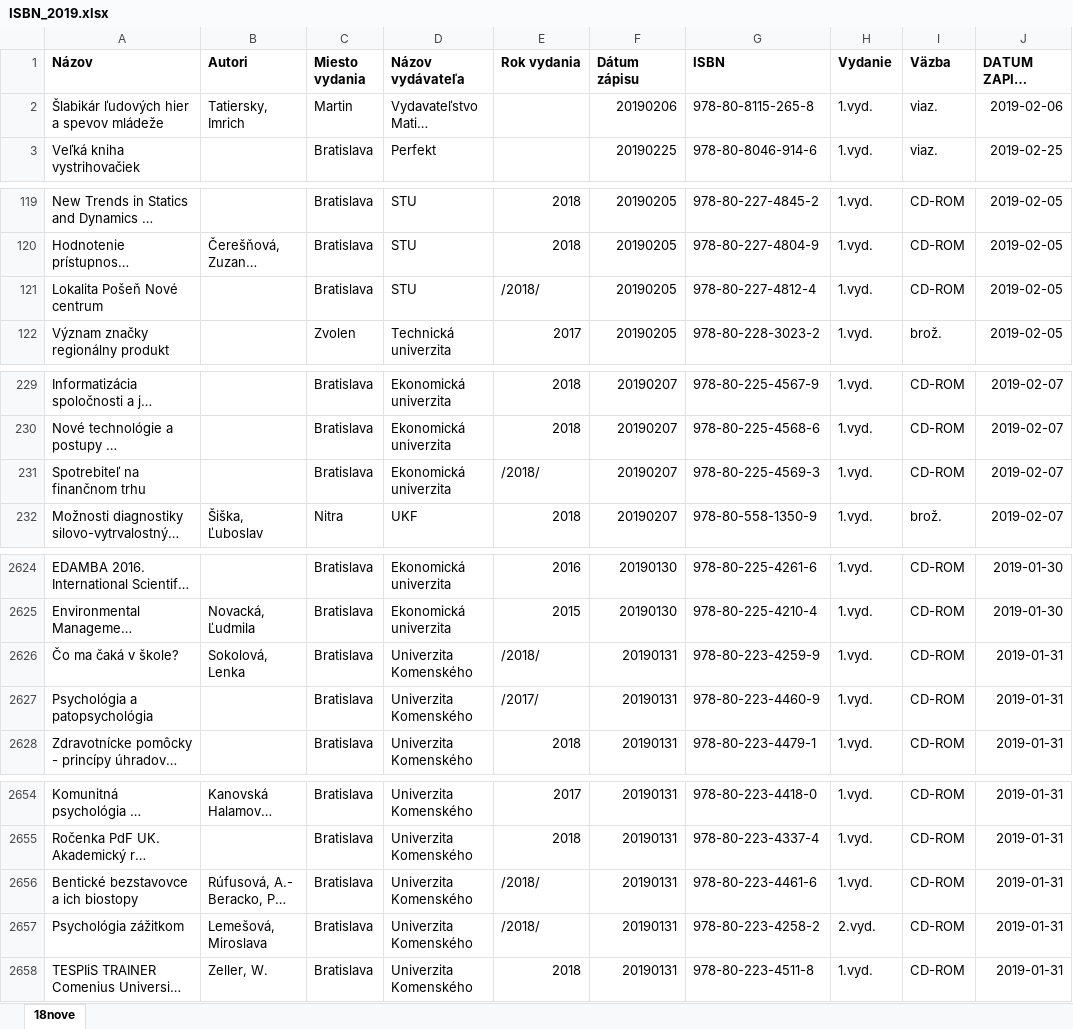
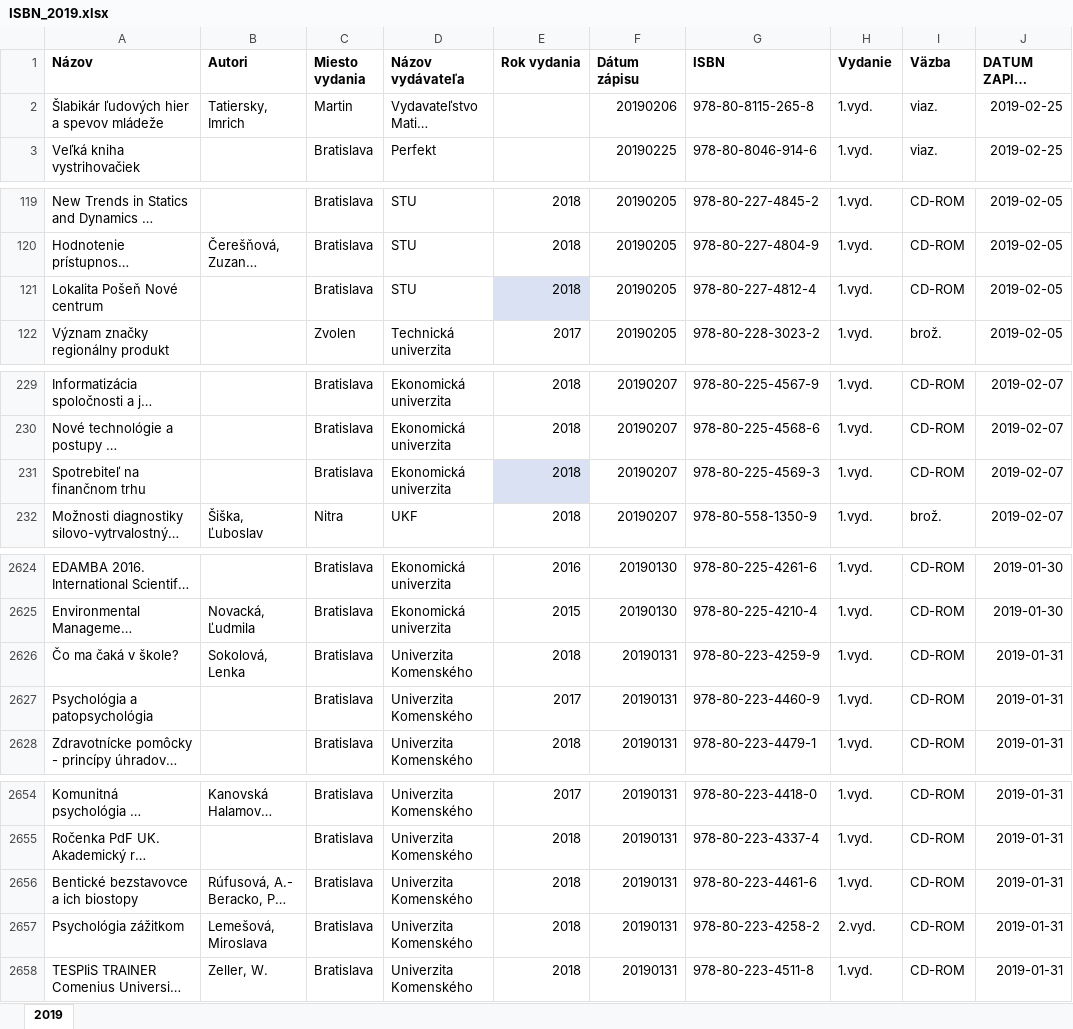
Before and after one commit to jaroslavmraz/PowerBI, an Excel workbook: SNK_ISBN/XML/ISBN_2019.xlsx, sheet 2019, drawn as a sheet; only a part is shown, gaps mark what is left out; long unchanged cells end in …; values as stored, in another font and other column widths than the file's, no borders; table styles not drawn; the diff covers the shown part only; the diff names each change by its address in the sheet, - before the commit and + after, or states it on an @@ line.

```diff
--- a/SNK_ISBN/XML/ISBN_2019.xlsx (sheet 2019)
+++ b/SNK_ISBN/XML/ISBN_2019.xlsx (sheet 2019)
-sheet tab: 18nove
+sheet tab: 2019
-J2 (DATUM ZAPISU OPRAVENY): 2019-02-06
+J2 (DATUM ZAPISU OPRAVENY): 2019-02-25
-E121 (Rok vydania): /2018/
+E121 (Rok vydania): 2018
-E121 fill: none
+E121 fill: #D9E1F2
-E231 (Rok vydania): /2018/
+E231 (Rok vydania): 2018
-E231 fill: none
+E231 fill: #D9E1F2
-E2626 (Rok vydania): /2018/
+E2626 (Rok vydania): 2018
-E2627 (Rok vydania): /2017/
+E2627 (Rok vydania): 2017
-E2656:E2657 (Rok vydania): /2018/
+E2656:E2657 (Rok vydania): 2018
```
Also changed, not shown: 20 edited cells elsewhere in this sheet, SNK_ISBN/XML/ISBN_2010.xlsx, SNK_ISBN/XML/ISBN_2011.xlsx, 14 other files.
